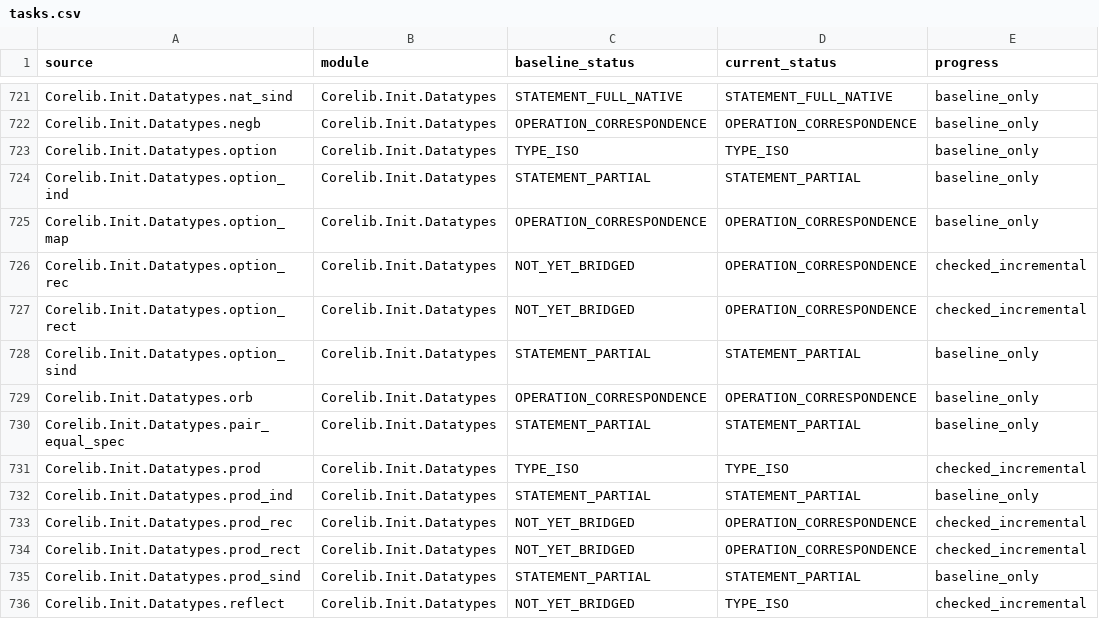
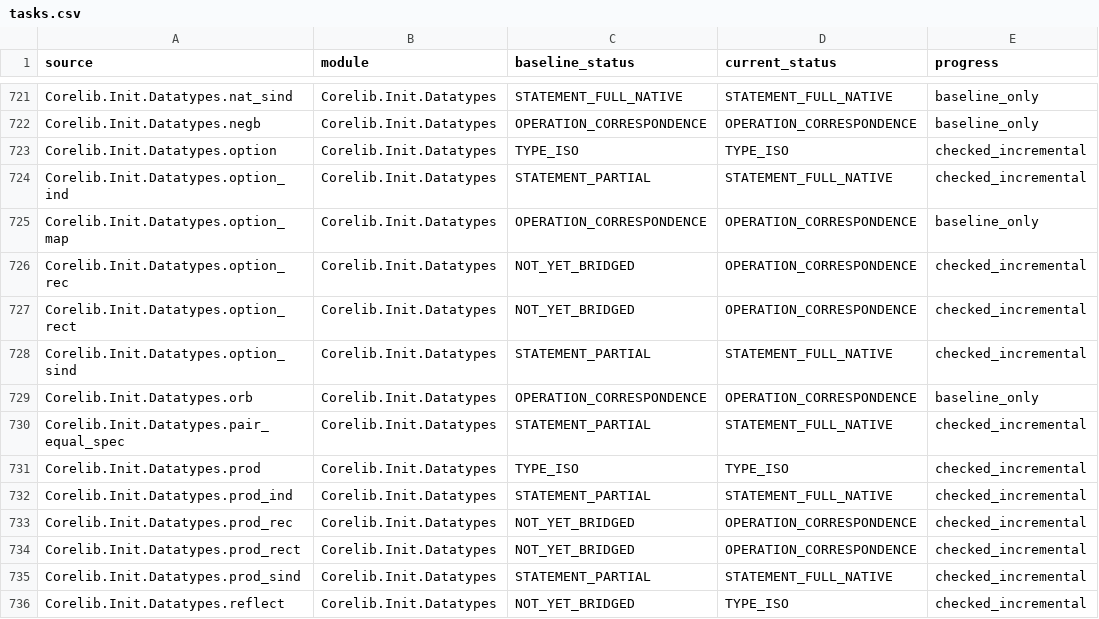
Before and after one commit to jackooo-dddd/rocq-core, a CSV file: experiments/incremental-correspondence-20261019/tasks.csv, drawn as a sheet; only a part is shown, gaps mark what is left out; the diff covers the shown part only; the diff names each change by its address in the sheet, - before the commit and + after, or states it on an @@ line.

```diff
--- a/experiments/incremental-correspondence-20261019/tasks.csv
+++ b/experiments/incremental-correspondence-20261019/tasks.csv
-E723:E724 (progress): baseline_only
+E723:E724 (progress): checked_incremental
-D724 (current_status): STATEMENT_PARTIAL
+D724 (current_status): STATEMENT_FULL_NATIVE
-D728 (current_status): STATEMENT_PARTIAL
+D728 (current_status): STATEMENT_FULL_NATIVE
-E728 (progress): baseline_only
+E728 (progress): checked_incremental
-D730 (current_status): STATEMENT_PARTIAL
+D730 (current_status): STATEMENT_FULL_NATIVE
-E730 (progress): baseline_only
+E730 (progress): checked_incremental
-D732 (current_status): STATEMENT_PARTIAL
+D732 (current_status): STATEMENT_FULL_NATIVE
-E732 (progress): baseline_only
+E732 (progress): checked_incremental
-D735 (current_status): STATEMENT_PARTIAL
+D735 (current_status): STATEMENT_FULL_NATIVE
-E735 (progress): baseline_only
+E735 (progress): checked_incremental
```
Also changed, not shown: 88 edited cells elsewhere in this file, 42 other files.
